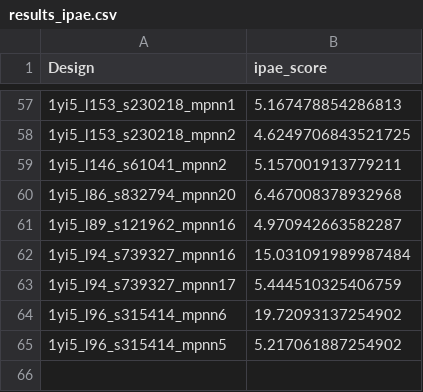
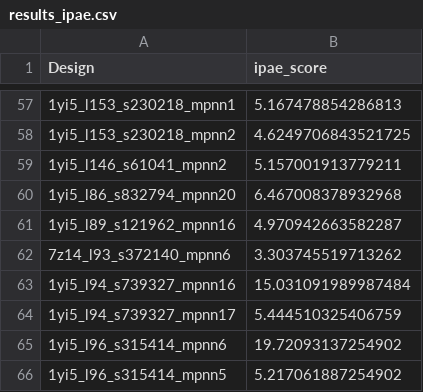
Before and after one commit to hemeai/ToxBind, a CSV file: analysis/results_ipae.csv, drawn as a sheet; only a part is shown, gaps mark what is left out.

```diff
--- a/analysis/results_ipae.csv
+++ b/analysis/results_ipae.csv
@@ -61,2 +61,3 @@ Design,ipae_score
 1yi5_l89_s121962_mpnn16,4.970942663582287
+7z14_l93_s372140_mpnn6,3.303745519713262
 1yi5_l94_s739327_mpnn16,15.031091989987484
```
Also changed, not shown: analysis/combined_data.csv, 2 other files.
